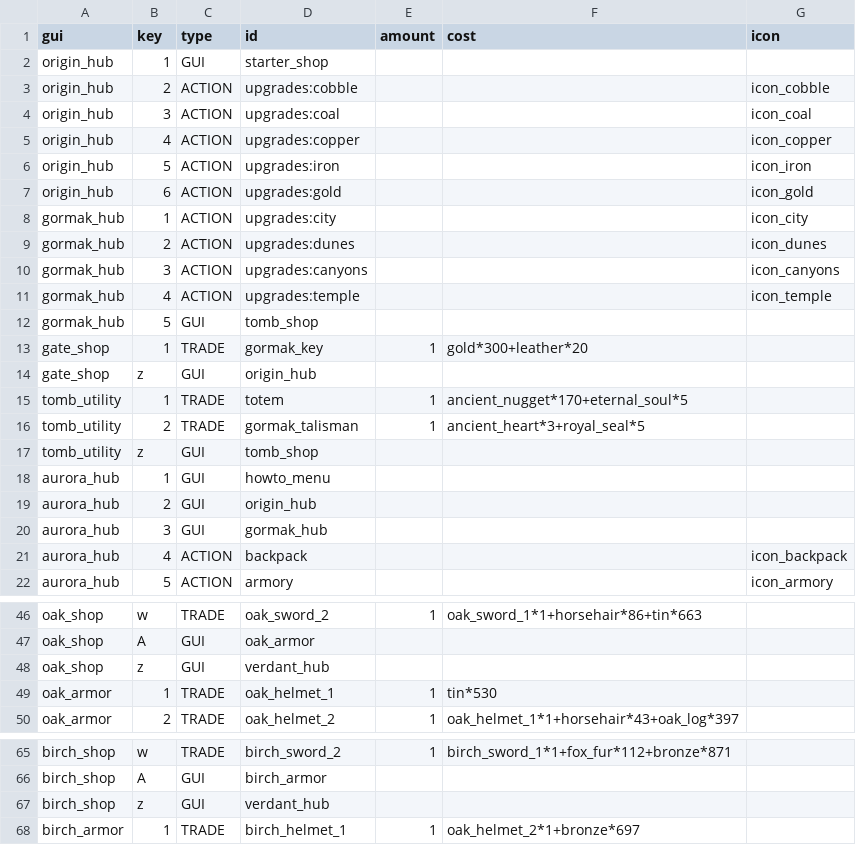
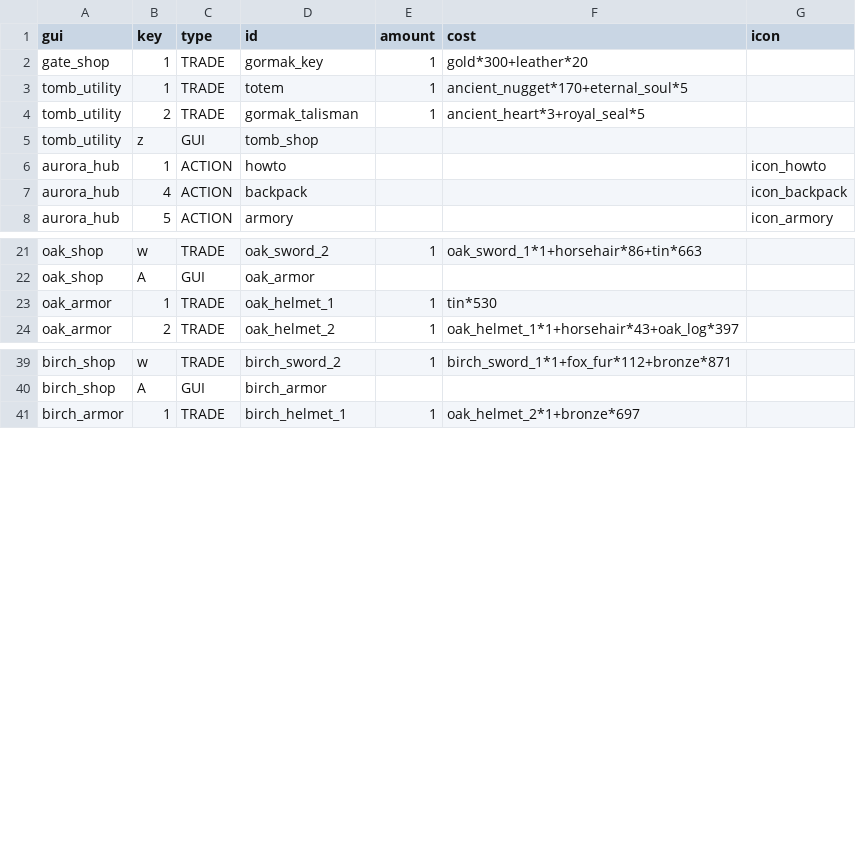
Before and after one commit to charky-p/aurora-plugin, a CSV file: scripts/data/guis_shops_components.csv, drawn as a sheet; only a part is shown, gaps mark what is left out; the diff covers the shown part only.

Commit message:
[C] Zone and world unlocks are suffixes, real-money cosmetics, more suffixes, trails and messages, back button and 6 row Aurora menu, How to Play in chat, mine and mob price scales, XP per item, collection tiers from zone prices, food trader, upgrade counts

```diff
--- a/scripts/data/guis_shops_components.csv
+++ b/scripts/data/guis_shops_components.csv
@@ -1,15 +1,3 @@
 gui,key,type,id,amount,cost,icon
-origin_hub,1,GUI,starter_shop,,,
-origin_hub,2,ACTION,upgrades:cobble,,,icon_cobble
-origin_hub,3,ACTION,upgrades:coal,,,icon_coal
-origin_hub,4,ACTION,upgrades:copper,,,icon_copper
-origin_hub,5,ACTION,upgrades:iron,,,icon_iron
-origin_hub,6,ACTION,upgrades:gold,,,icon_gold
-gormak_hub,1,ACTION,upgrades:city,,,icon_city
-gormak_hub,2,ACTION,upgrades:dunes,,,icon_dunes
-gormak_hub,3,ACTION,upgrades:canyons,,,icon_canyons
-gormak_hub,4,ACTION,upgrades:temple,,,icon_temple
-gormak_hub,5,GUI,tomb_shop,,,
 gate_shop,1,TRADE,gormak_key,1,gold*300+leather*20,
-gate_shop,z,GUI,origin_hub,,,
 tomb_utility,1,TRADE,totem,1,ancient_nugget*170+eternal_soul*5,
@@ -17,5 +5,3 @@ tomb_utility,2,TRADE,gormak_talisman,1,ancient_heart*3+royal_seal*5,
 tomb_utility,z,GUI,tomb_shop,,,
-aurora_hub,1,GUI,howto_menu,,,
-aurora_hub,2,GUI,origin_hub,,,
-aurora_hub,3,GUI,gormak_hub,,,
+aurora_hub,1,ACTION,howto,,,icon_howto
 aurora_hub,4,ACTION,backpack,,,icon_backpack
@@ -47,3 +22,2 @@ oak_shop,w,TRADE,oak_sword_2,1,oak_sword_1*1+horsehair*86+tin*663,
 oak_shop,A,GUI,oak_armor,,,
-oak_shop,z,GUI,verdant_hub,,,
 oak_armor,1,TRADE,oak_helmet_1,1,tin*530,
@@ -66,3 +40,2 @@ birch_shop,w,TRADE,birch_sword_2,1,birch_sword_1*1+fox_fur*112+bronze*871,
 birch_shop,A,GUI,birch_armor,,,
-birch_shop,z,GUI,verdant_hub,,,
 birch_armor,1,TRADE,birch_helmet_1,1,oak_helmet_2*1+bronze*697,
```
Also changed, not shown: 5 added rows and 16 removed rows elsewhere in this file, scripts/data/gear_other.csv, scripts/data/guis_shops.csv, 38 other files.
